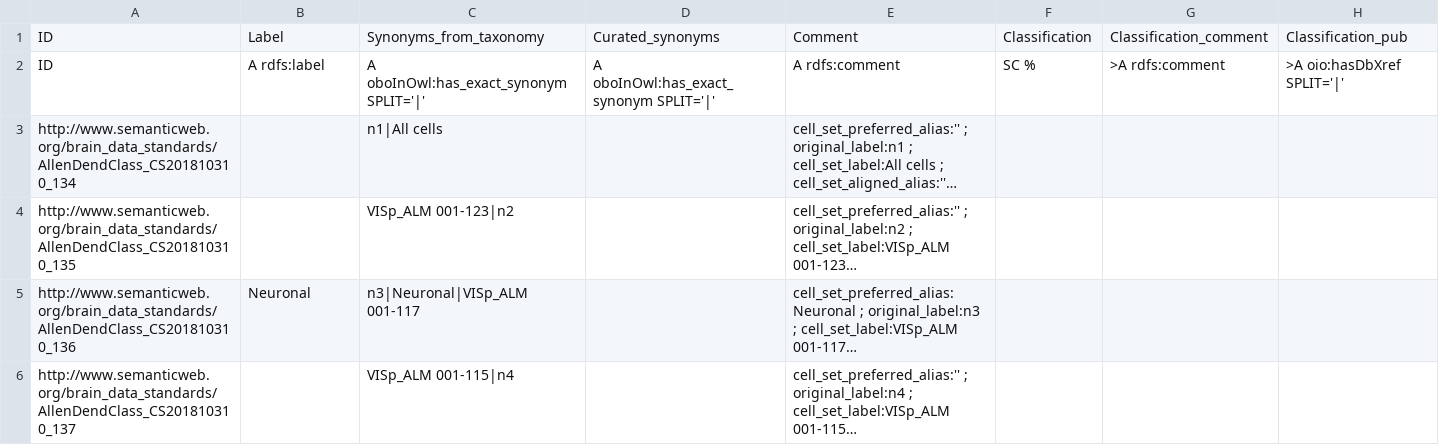
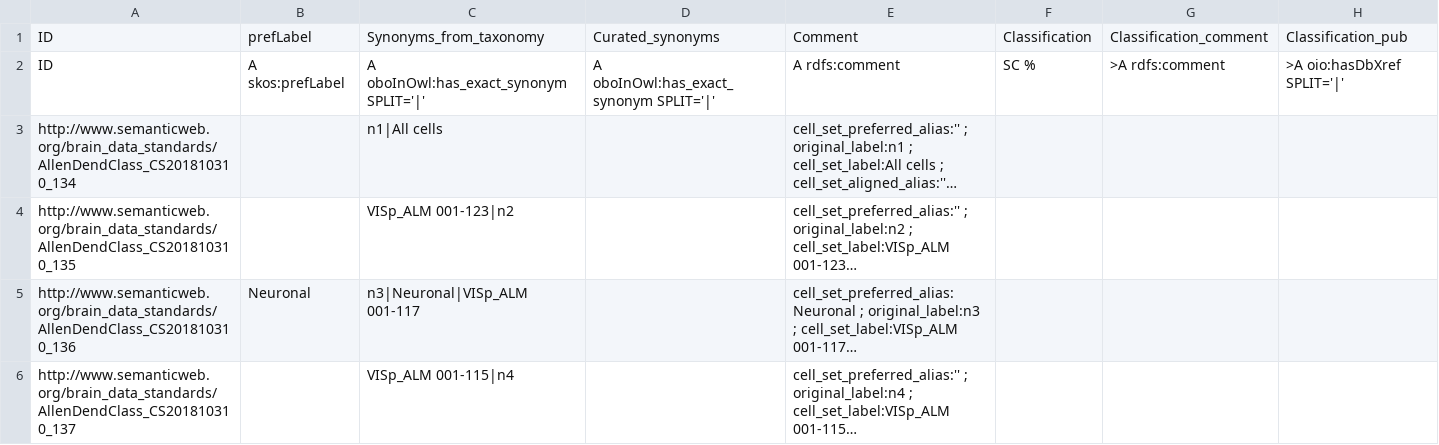
Before and after one commit to obophenotype/brain_data_standards_ontologies, a TSV file: src/templates/CCN201810310_class.tsv, drawn as a sheet; only a part is shown; long unchanged cells end in …; the diff names each change by its address in the sheet, - before the commit and + after, or states it on an @@ line.

Commit message:
_class.tsv template cleanup #53

```diff
--- a/src/templates/CCN201810310_class.tsv
+++ b/src/templates/CCN201810310_class.tsv
-B1: Label
+B1: prefLabel
-B2: A rdfs:label
+B2: A skos:prefLabel
```
Also changed, not shown: src/templates/CCN201908210_class.tsv, src/templates/CCN201908211_class.tsv, 19 other files.
